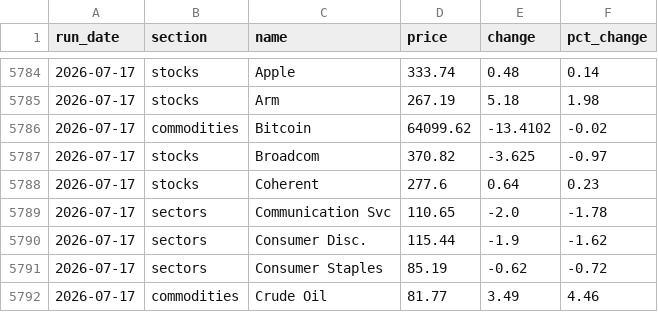
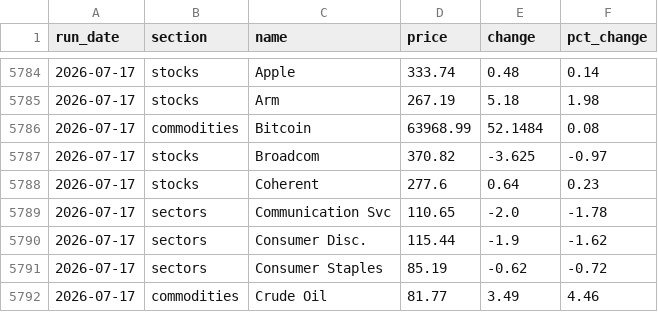
Before and after one commit to saumikvij-gif/Market-Summary-Bot, a CSV file: history_quotes.csv, drawn as a sheet; only a part is shown, gaps mark what is left out.

```diff
--- a/history_quotes.csv
+++ b/history_quotes.csv
@@ -5785,3 +5785,3 @@ run_date,section,name,price,change,pct_change
 2026-07-17,stocks,Arm,267.19,5.18,1.98
-2026-07-17,commodities,Bitcoin,64099.62,-13.4102,-0.02
+2026-07-17,commodities,Bitcoin,63968.99,52.1484,0.08
 2026-07-17,stocks,Broadcom,370.82,-3.625,-0.97
```
Also changed, not shown: history_options.csv, history_summaries.csv, 2 other files.
